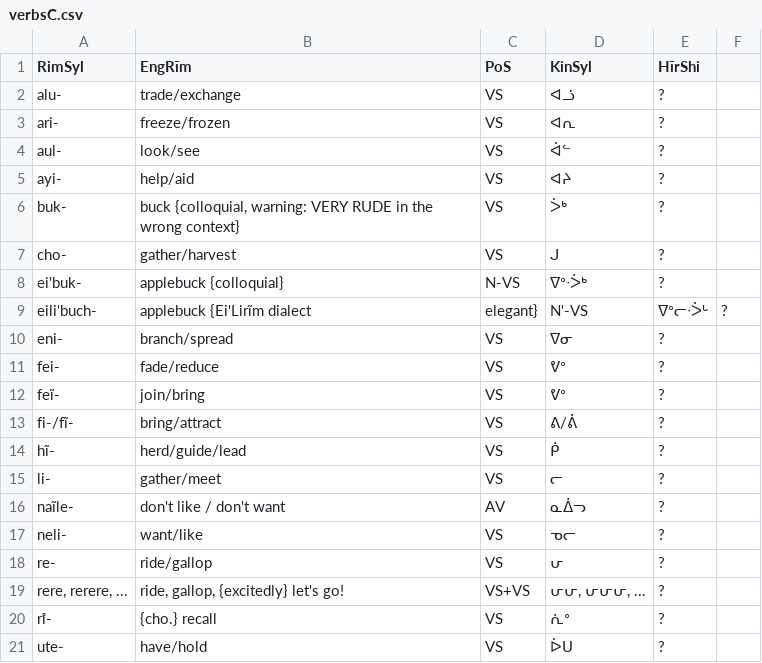
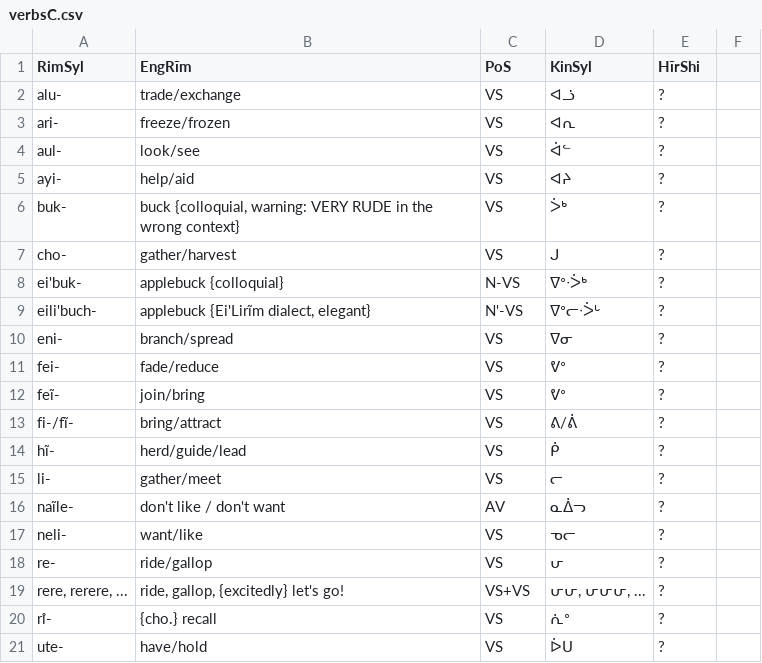
Before and after one commit to SFTwilight/quaehirrhrim, a CSV file: wordlists/verbsC.csv, drawn as a sheet.

```diff
--- a/wordlists/verbsC.csv
+++ b/wordlists/verbsC.csv
@@ -8,3 +8,3 @@ cho-, gather/harvest, VS, ᒍ, ?
 ei'buk-, applebuck {colloquial}, N-VS, ᐁᐤᐧᐴᒃ, ?
-eili'buch-, applebuck {Ei'Lirĩm dialect, elegant}, N'-VS, ᐁᐤᓕᐧᐴᒡ, ?
+eili'buch-, "applebuck {Ei'Lirĩm dialect, elegant}", N'-VS, ᐁᐤᓕᐧᐴᒡ, ?
 eni-, branch/spread, VS, ᐁᓂ, ?
```
Also changed, not shown: wordlists/compoundsA.csv, wordlists/compoundsC.csv.
